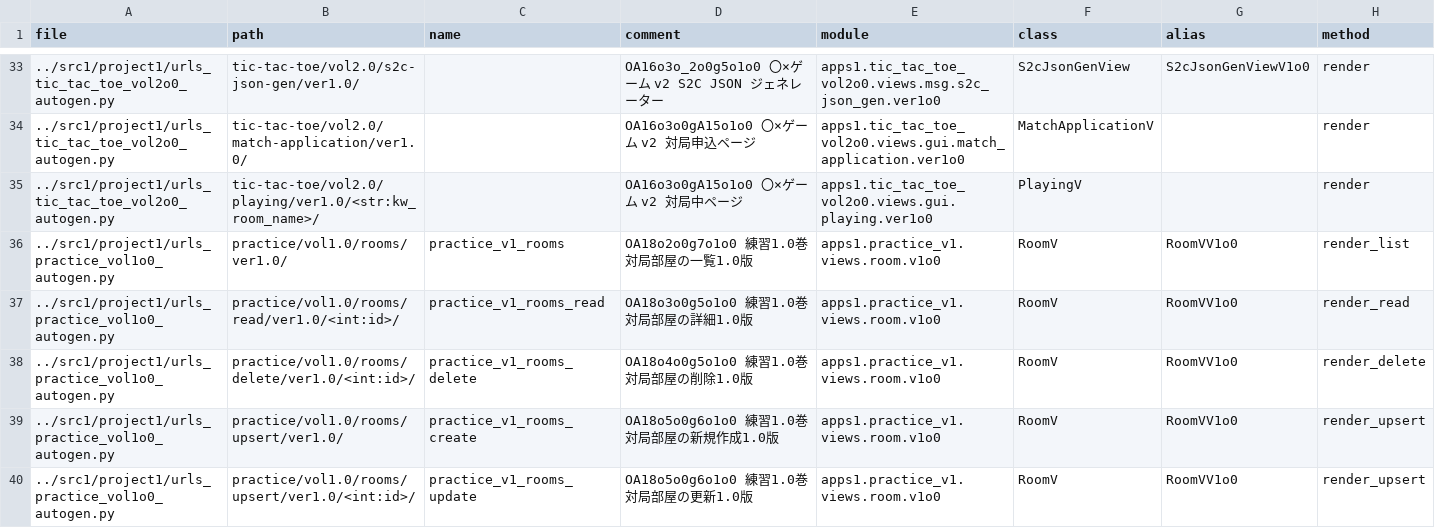
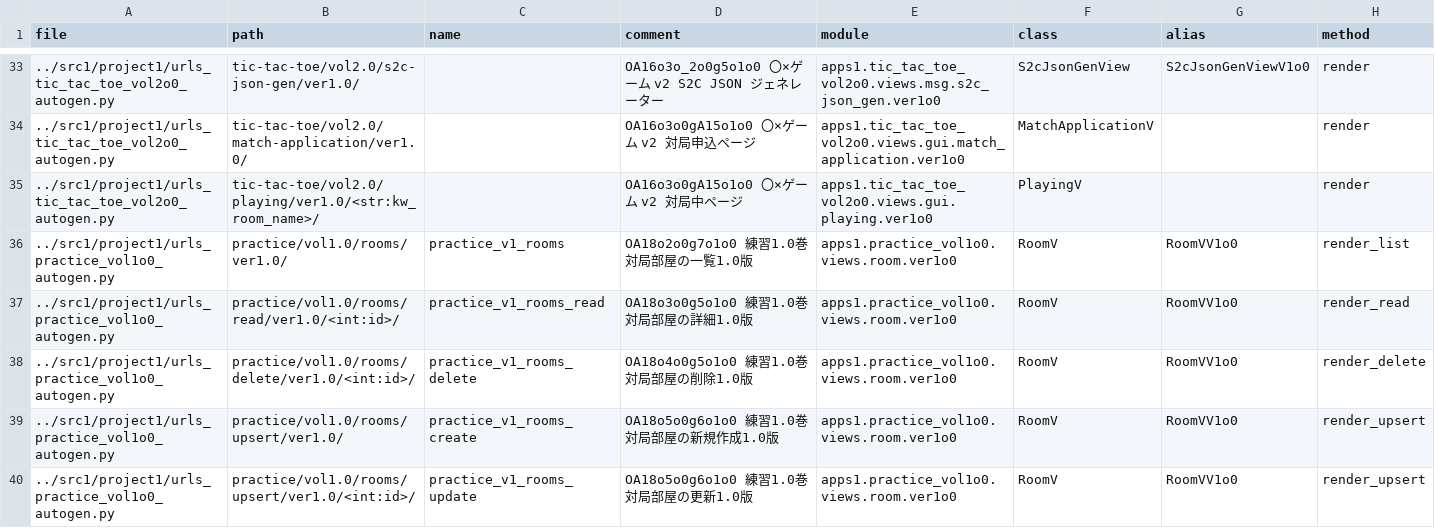
Before and after one commit to muzudho/django-practice2, a CSV file: src1_meta/data/urls.csv, drawn as a sheet; only a part is shown, gaps mark what is left out; the diff covers the shown part only.

```diff
--- a/src1_meta/data/urls.csv
+++ b/src1_meta/data/urls.csv
@@ -35,6 +35,6 @@ file,path,name,comment,module,class,alias,method
 ../src1/project1/urls_tic_tac_toe_vol2o0_autogen.py,tic-tac-toe/vol2.0/playing/ver1.0/<str:kw_room_name>/,,"OA16o3o0gA15o1o0 〇×ゲーム v2 対局中ページ",apps1.tic_tac_toe_vol2o0.views.gui.playing.ver1o0,PlayingV,,render
-../src1/project1/urls_practice_vol1o0_autogen.py,practice/vol1.0/rooms/ver1.0/,practice_v1_rooms,"OA18o2o0g7o1o0 練習1.0巻 対局部屋の一覧1.0版",apps1.practice_v1.views.room.v1o0,RoomV,RoomVV1o0,render_list
-../src1/project1/urls_practice_vol1o0_autogen.py,practice/vol1.0/rooms/read/ver1.0/<int:id>/,practice_v1_rooms_read,"OA18o3o0g5o1o0 練習1.0巻 対局部屋の詳細1.0版",apps1.practice_v1.views.room.v1o0,RoomV,RoomVV1o0,render_read
-../src1/project1/urls_practice_vol1o0_autogen.py,practice/vol1.0/rooms/delete/ver1.0/<int:id>/,practice_v1_rooms_delete,"OA18o4o0g5o1o0 練習1.0巻 対局部屋の削除1.0版",apps1.practice_v1.views.room.v1o0,RoomV,RoomVV1o0,render_delete
-../src1/project1/urls_practice_vol1o0_autogen.py,practice/vol1.0/rooms/upsert/ver1.0/,practice_v1_rooms_create,"OA18o5o0g6o1o0 練習1.0巻 対局部屋の新規作成1.0版",apps1.practice_v1.views.room.v1o0,RoomV,RoomVV1o0,render_upsert
-../src1/project1/urls_practice_vol1o0_autogen.py,practice/vol1.0/rooms/upsert/ver1.0/<int:id>/,practice_v1_rooms_update,"OA18o5o0g6o1o0 練習1.0巻 対局部屋の更新1.0版",apps1.practice_v1.views.room.v1o0,RoomV,RoomVV1o0,render_upsert
+../src1/project1/urls_practice_vol1o0_autogen.py,practice/vol1.0/rooms/ver1.0/,practice_v1_rooms,"OA18o2o0g7o1o0 練習1.0巻 対局部屋の一覧1.0版",apps1.practice_vol1o0.views.room.ver1o0,RoomV,RoomVV1o0,render_list
+../src1/project1/urls_practice_vol1o0_autogen.py,practice/vol1.0/rooms/read/ver1.0/<int:id>/,practice_v1_rooms_read,"OA18o3o0g5o1o0 練習1.0巻 対局部屋の詳細1.0版",apps1.practice_vol1o0.views.room.ver1o0,RoomV,RoomVV1o0,render_read
+../src1/project1/urls_practice_vol1o0_autogen.py,practice/vol1.0/rooms/delete/ver1.0/<int:id>/,practice_v1_rooms_delete,"OA18o4o0g5o1o0 練習1.0巻 対局部屋の削除1.0版",apps1.practice_vol1o0.views.room.ver1o0,RoomV,RoomVV1o0,render_delete
+../src1/project1/urls_practice_vol1o0_autogen.py,practice/vol1.0/rooms/upsert/ver1.0/,practice_v1_rooms_create,"OA18o5o0g6o1o0 練習1.0巻 対局部屋の新規作成1.0版",apps1.practice_vol1o0.views.room.ver1o0,RoomV,RoomVV1o0,render_upsert
+../src1/project1/urls_practice_vol1o0_autogen.py,practice/vol1.0/rooms/upsert/ver1.0/<int:id>/,practice_v1_rooms_update,"OA18o5o0g6o1o0 練習1.0巻 対局部屋の更新1.0版",apps1.practice_vol1o0.views.room.ver1o0,RoomV,RoomVV1o0,render_upsert
```
Also changed, not shown: 32 edited cells elsewhere in this file, 17 other files.
